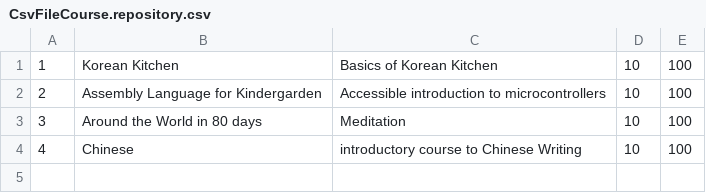
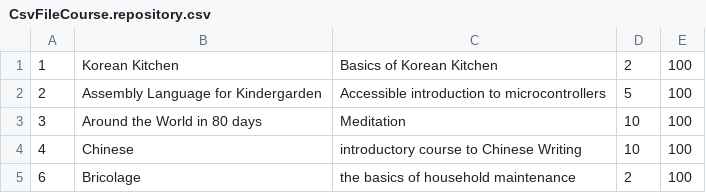
Before and after one commit to alferarui/0002-hello-world, a CSV file: CsvFileCourse.repository.csv, drawn as a sheet.

```diff
--- a/CsvFileCourse.repository.csv
+++ b/CsvFileCourse.repository.csv
@@ -1,4 +1,5 @@
-1;Korean Kitchen;Basics of Korean Kitchen;10;100;
-2;Assembly Language for Kindergarden;Accessible introduction to microcontrollers;10;100;
+1;Korean Kitchen;Basics of Korean Kitchen;2;100;
+2;Assembly Language for Kindergarden;Accessible introduction to microcontrollers;5;100;
 3;Around the World in 80 days;Meditation;10;100;
 4;Chinese;introductory course to Chinese Writing;10;100;
+6;Bricolage;the basics of household maintenance;2;100;
```
Also changed, not shown: personsAPI.csv, 17 other files.
